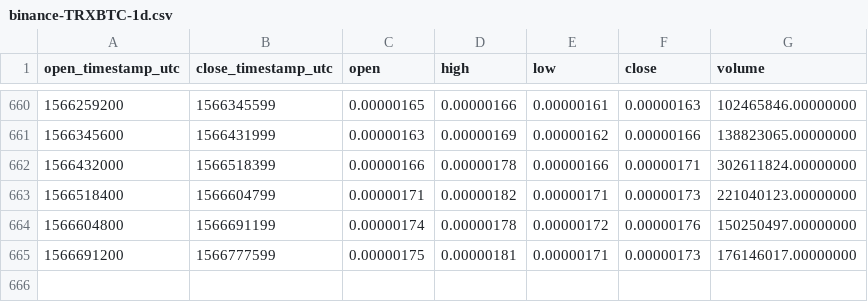
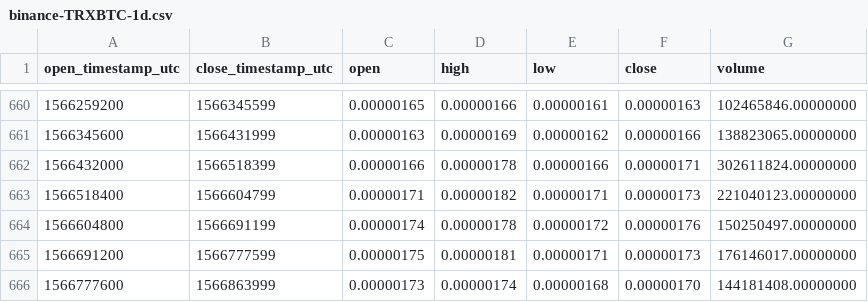
Before and after one commit to cryptobigbro/binance-TRXBTC, a CSV file: binance-TRXBTC-1d.csv, drawn as a sheet; only a part is shown, gaps mark what is left out; the diff names each change by its address in the sheet, - before the commit and + after, or states it on an @@ line.

Commit message:
Update OHLCV data.

```diff
--- a/binance-TRXBTC-1d.csv
+++ b/binance-TRXBTC-1d.csv
+row 666: 1566777600 | 1566863999 | 0.00000173 | 0.00000174 | 0.00000168 | 0.00000170 | 144181408.00000000
```
Also changed, not shown: 1 other file.
